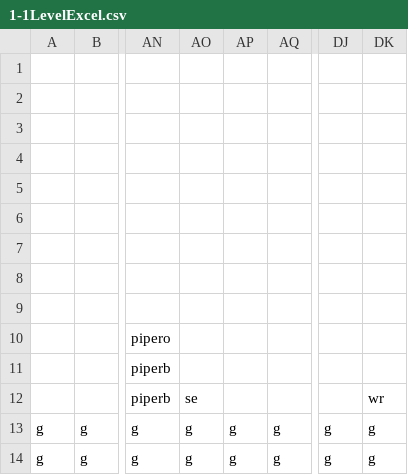
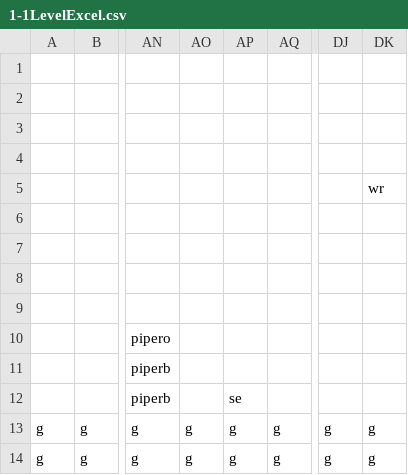
Before and after one commit to leotombragel/3902Project, a CSV file: CSE3902Project/Content/levelFiles/1-1LevelExcel.csv, drawn as a sheet; only a part is shown, gaps mark what is left out; the diff names each change by its address in the sheet, - before the commit and + after, or states it on an @@ line.

```diff
--- a/CSE3902Project/Content/levelFiles/1-1LevelExcel.csv
+++ b/CSE3902Project/Content/levelFiles/1-1LevelExcel.csv
-DK5: (empty)
+DK5: wr
-AO12: se
+AO12: (empty)
-AP12: (empty)
+AP12: se
-DK12: wr
+DK12: (empty)
```
Also changed, not shown: 2 other files.
